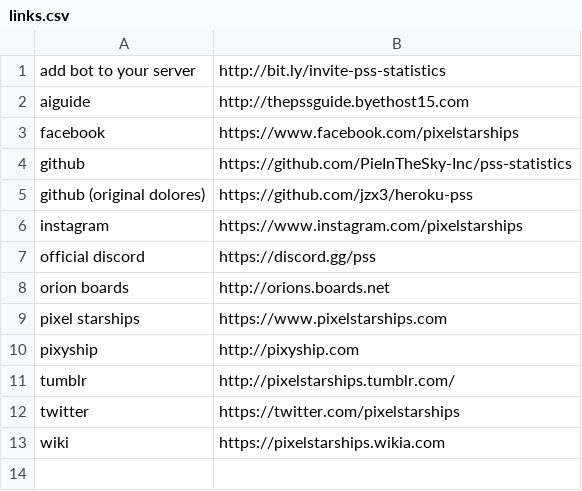
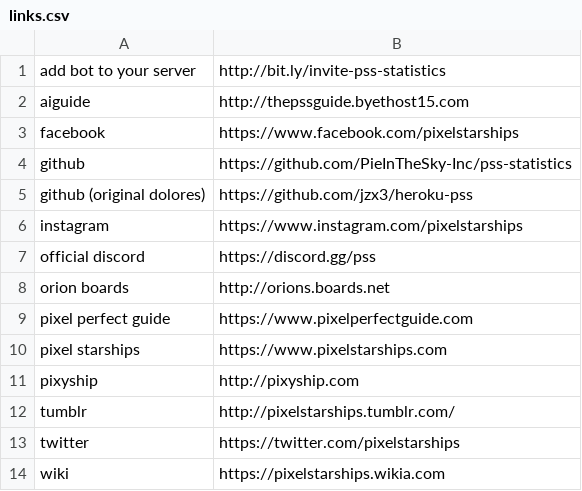
Before and after one commit to PieInTheSky-Inc/YaDc, a CSV file: src/data/links.csv, drawn as a sheet.

Commit message:
Added /about, edited /links

```diff
--- a/src/data/links.csv
+++ b/src/data/links.csv
@@ -8,2 +8,3 @@
 "orion boards","http://orions.boards.net"
+"pixel perfect guide","https://www.pixelperfectguide.com"
 "pixel starships","https://www.pixelstarships.com"
```
Also changed, not shown: 6 other files.
